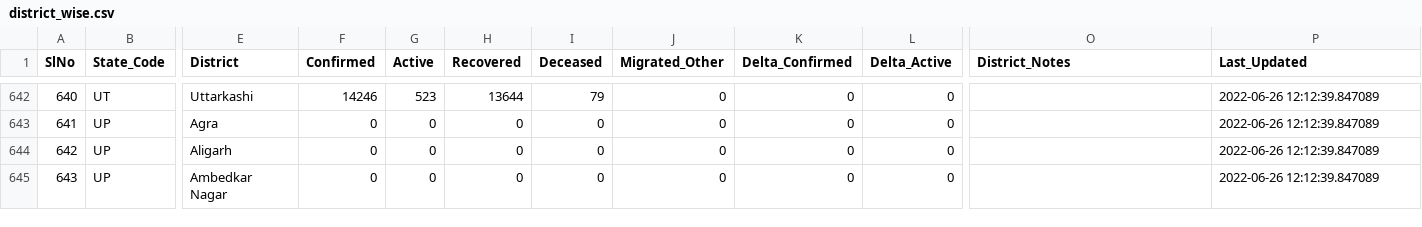
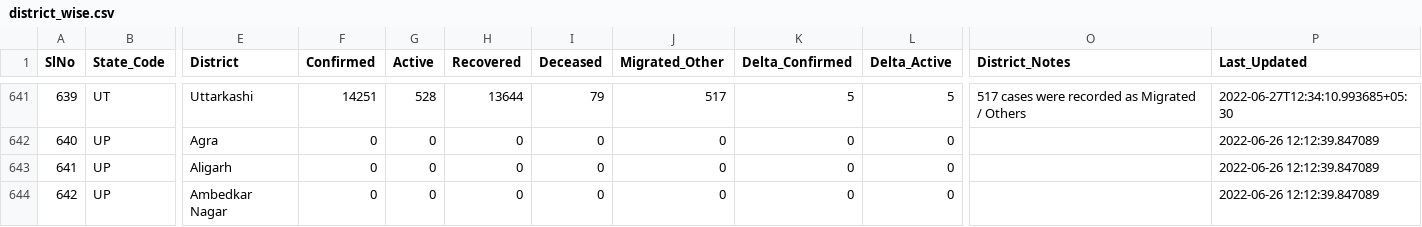
Before and after one commit to incovid19/data, a CSV file: csv/latest/district_wise.csv, drawn as a sheet; only a part is shown, gaps mark what is left out; addresses are those after the commit; the diff covers the shown part only; the diff names each change by its address in the sheet, - before the commit and + after, or states it on an @@ line.

```diff
--- a/csv/latest/district_wise.csv
+++ b/csv/latest/district_wise.csv
@@ column A (SlNo) renumbered from row 641 down @@
-F641 (Confirmed): 14246
+F641 (Confirmed): 14251
-G641 (Active): 523
+G641 (Active): 528
-J641 (Migrated_Other): 0
+J641 (Migrated_Other): 517
-K641 (Delta_Confirmed): 0
+K641 (Delta_Confirmed): 5
-L641 (Delta_Active): 0
+L641 (Delta_Active): 5
-O641 (District_Notes): (empty)
+O641 (District_Notes): 517 cases were recorded as Migrated / Others
-P641 (Last_Updated): 2022-06-26 12:12:39.847089
+P641 (Last_Updated): 2022-06-27T12:34:10.993685+05:30
```
Also changed, not shown: 1 removed row and 72 edited cells elsewhere in this file, csv/latest/state_wise.csv, csv/latest/state_wise_daily.csv, 5 other files.
